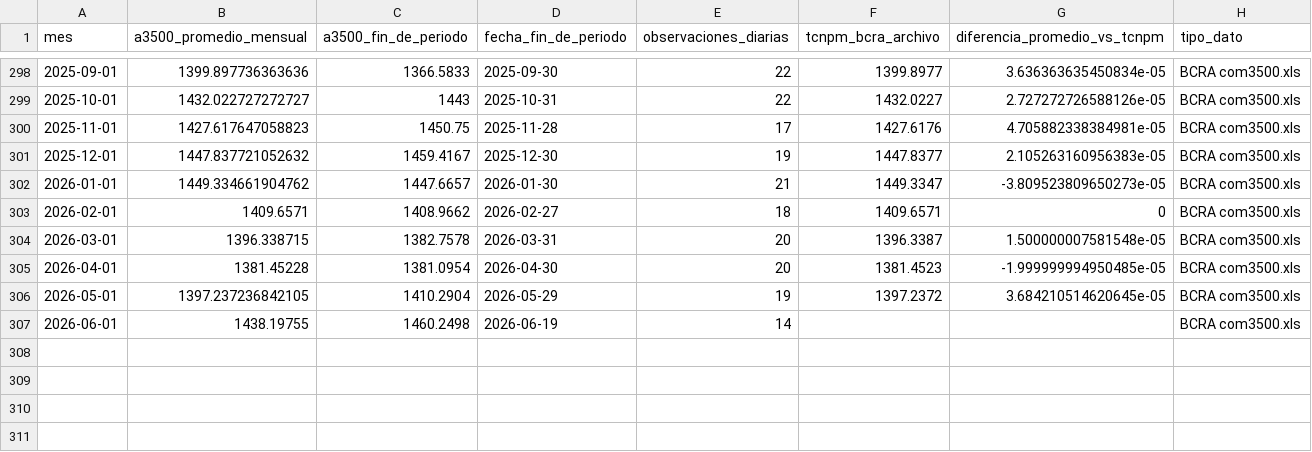
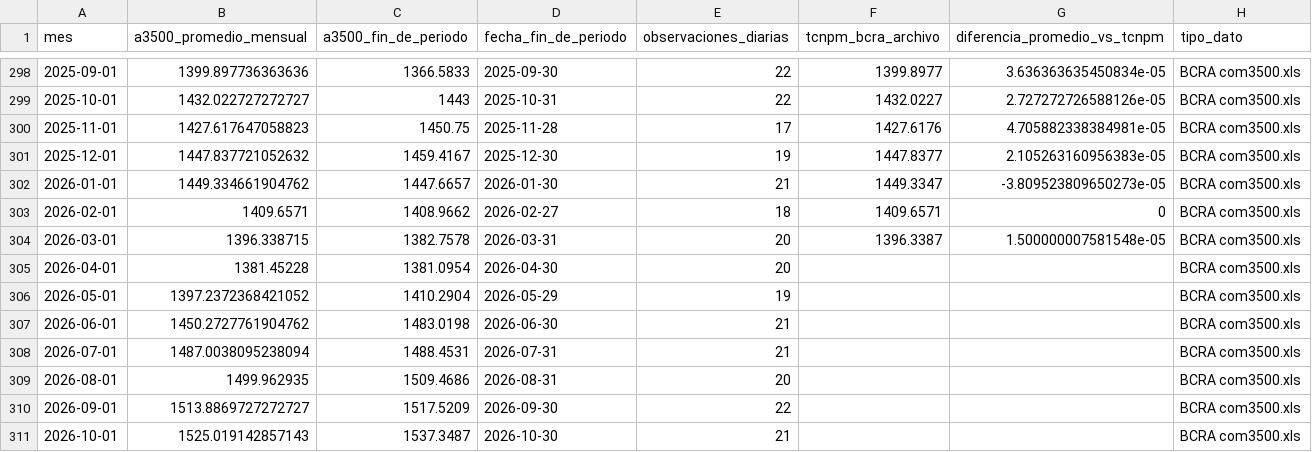
Before and after one commit to danteengrassia/Finanzas-Provinciales, a CSV file: data/macro/a3500_mensual.csv, drawn as a sheet; only a part is shown, gaps mark what is left out.

```diff
--- a/data/macro/a3500_mensual.csv
+++ b/data/macro/a3500_mensual.csv
@@ -304,4 +304,8 @@
 2026-03-01,1396.338715,1382.7578,2026-03-31,20,1396.3387,1.500000007581548e-05,BCRA com3500.xls
-2026-04-01,1381.45228,1381.0954,2026-04-30,20,1381.4523,-1.999999994950485e-05,BCRA com3500.xls
-2026-05-01,1397.237236842105,1410.2904,2026-05-29,19,1397.2372,3.684210514620645e-05,BCRA com3500.xls
-2026-06-01,1438.19755,1460.2498,2026-06-19,14,,,BCRA com3500.xls
+2026-04-01,1381.45228,1381.0954,2026-04-30,20,,,BCRA com3500.xls
+2026-05-01,1397.2372368421052,1410.2904,2026-05-29,19,,,BCRA com3500.xls
+2026-06-01,1450.2727761904762,1483.0198,2026-06-30,21,,,BCRA com3500.xls
+2026-07-01,1487.0038095238094,1488.4531,2026-07-31,21,,,BCRA com3500.xls
+2026-08-01,1499.962935,1509.4686,2026-08-31,20,,,BCRA com3500.xls
+2026-09-01,1513.8869727272727,1517.5209,2026-09-30,22,,,BCRA com3500.xls
+2026-10-01,1525.019142857143,1537.3487,2026-10-30,21,,,BCRA com3500.xls
```
Also changed, not shown: 22 other files.
